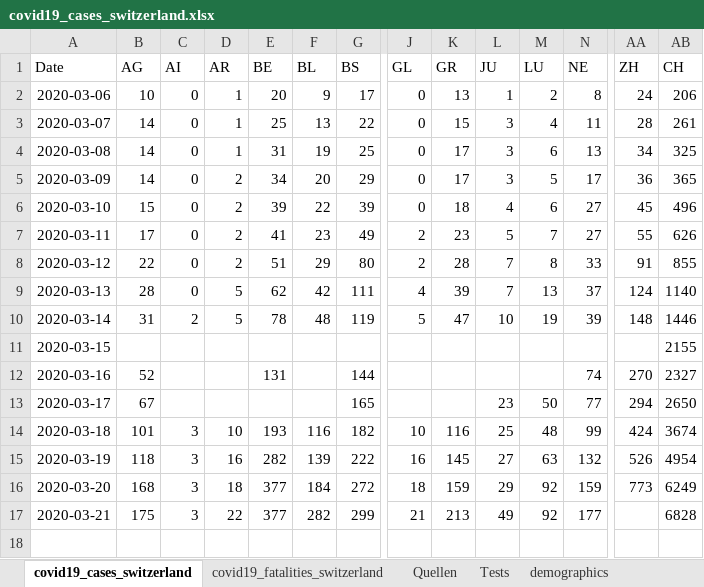
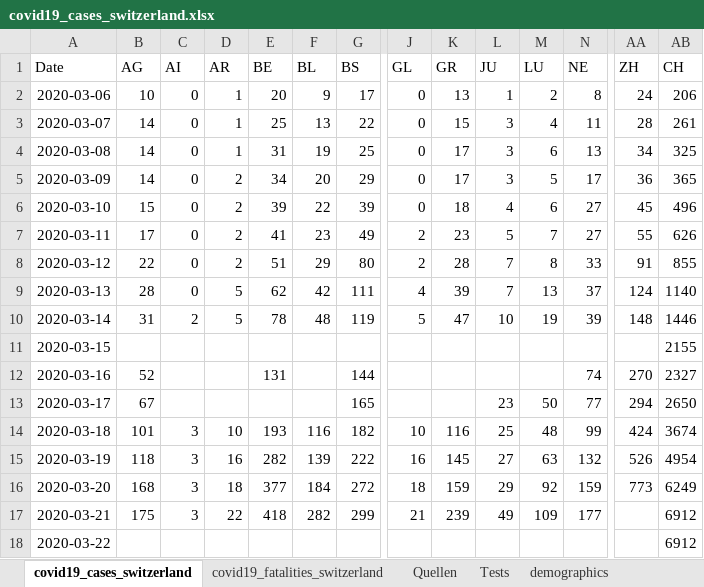
Before and after one commit to stat1x/covid19-cases-switzerland, an Excel workbook: covid19_cases_switzerland.xlsx, sheet covid19_cases_switzerland, drawn as a sheet; only a part is shown, gaps mark what is left out; values as stored, in another font and other column widths than the file's, no borders; rows hold the shown columns only; the diff names each change by its address in the sheet, - before the commit and + after, or states it on an @@ line.

```diff
--- a/covid19_cases_switzerland.xlsx (sheet covid19_cases_switzerland)
+++ b/covid19_cases_switzerland.xlsx (sheet covid19_cases_switzerland)
-E17 (BE): 377
+E17 (BE): 418
-K17 (GR): 213
+K17 (GR): 239
-M17 (LU): 92
+M17 (LU): 109
-AB17 (CH): 6828
+AB17 (CH): 6912
+row 18: 2020-03-22 |  |  |  |  |  |  |  |  |  |  |  |  | 6912
```
Also changed, not shown: 1 other file.
